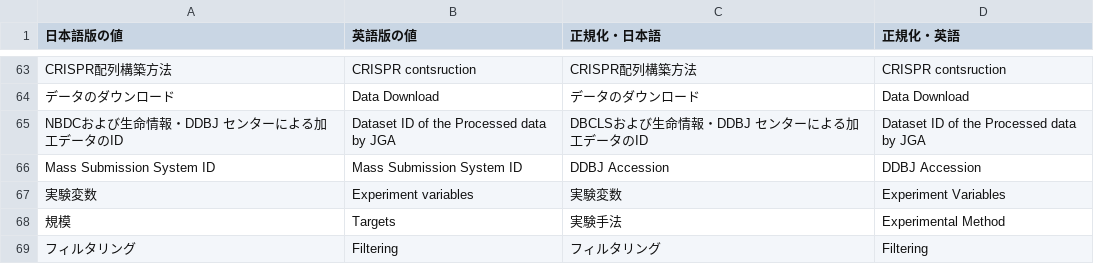
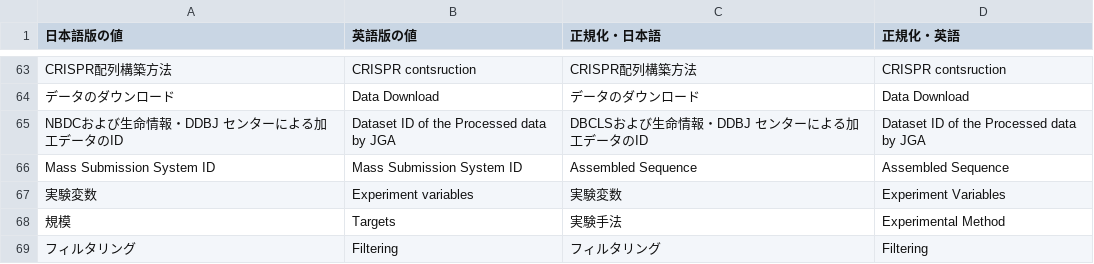
Before and after one commit to dbcls/humandbs, a TSV file: apps/backend/src/crawler/header.tsv, drawn as a sheet; only a part is shown, gaps mark what is left out.

Commit message:
Update crawler impl. and write docs

```diff
--- a/apps/backend/src/crawler/header.tsv
+++ b/apps/backend/src/crawler/header.tsv
@@ -65,3 +65,3 @@ CRISPR配列構築方法	CRISPR contsruction	CRISPR配列構築方法	CRISPR con
 NBDCおよび生命情報・DDBJ センターによる加工データのID	Dataset ID of the Processed data by JGA	DBCLSおよび生命情報・DDBJ センターによる加工データのID	Dataset ID of the Processed data by JGA
-Mass Submission System ID	Mass Submission System ID	DDBJ Accession	DDBJ Accession
+Mass Submission System ID	Mass Submission System ID	Assembled Sequence	Assembled Sequence
 実験変数	Experiment variables	実験変数	Experiment Variables
```
Also changed, not shown: 7 other files.
